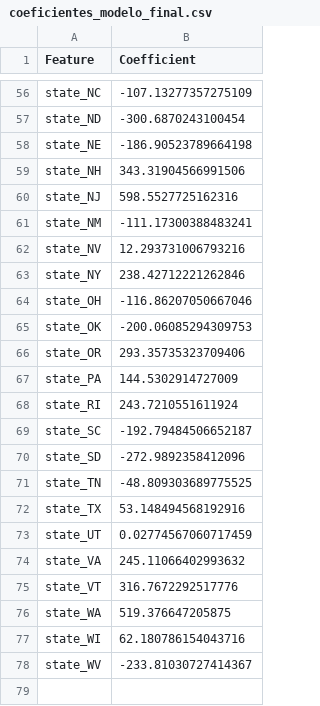
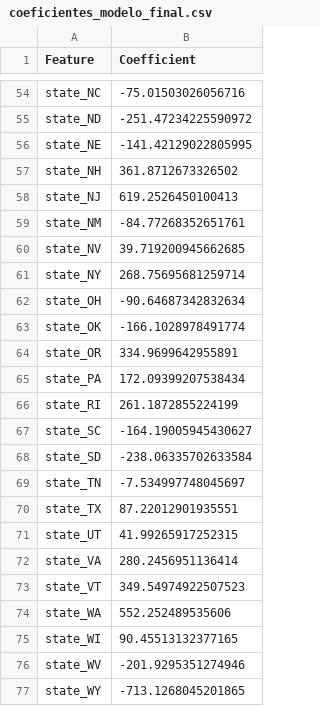
Before and after one commit to AngelaOrtiz918/Arrendamiento, a CSV file: Modelamiento/coeficientes_modelo_final.csv, drawn as a sheet; only a part is shown, gaps mark what is left out; addresses are those after the commit; the diff covers the shown part only; the diff names each change by its address in the sheet, - before the commit and + after, or states it on an @@ line.

```diff
--- a/Modelamiento/coeficientes_modelo_final.csv
+++ b/Modelamiento/coeficientes_modelo_final.csv
-B54 (Coefficient): -107.13277357275109
+B54 (Coefficient): -75.01503026056716
-B55 (Coefficient): -300.6870243100454
+B55 (Coefficient): -251.47234225590972
-B56 (Coefficient): -186.90523789664198
+B56 (Coefficient): -141.42129022805995
-B57 (Coefficient): 343.31904566991506
+B57 (Coefficient): 361.8712673326502
-B58 (Coefficient): 598.5527725162316
+B58 (Coefficient): 619.2526450100413
-B59 (Coefficient): -111.17300388483241
+B59 (Coefficient): -84.77268352651761
-B60 (Coefficient): 12.293731006793216
+B60 (Coefficient): 39.719200945662685
-B61 (Coefficient): 238.42712221262846
+B61 (Coefficient): 268.75695681259714
-B62 (Coefficient): -116.86207050667046
+B62 (Coefficient): -90.64687342832634
-B63 (Coefficient): -200.06085294309753
+B63 (Coefficient): -166.1028978491774
-B64 (Coefficient): 293.35735323709406
+B64 (Coefficient): 334.9699642955891
-B65 (Coefficient): 144.5302914727009
+B65 (Coefficient): 172.09399207538434
-B66 (Coefficient): 243.7210551611924
+B66 (Coefficient): 261.1872855224199
-B67 (Coefficient): -192.79484506652187
+B67 (Coefficient): -164.19005945430627
-B68 (Coefficient): -272.9892358412096
+B68 (Coefficient): -238.06335702633584
-B69 (Coefficient): -48.809303689775525
+B69 (Coefficient): -7.534997748045697
-B70 (Coefficient): 53.148494568192916
+B70 (Coefficient): 87.22012901935551
-B71 (Coefficient): 0.02774567060717459
+B71 (Coefficient): 41.99265917252315
-B72 (Coefficient): 245.11066402993632
+B72 (Coefficient): 280.2456951136414
-B73 (Coefficient): 316.7672292517776
+B73 (Coefficient): 349.54974922507523
-B74 (Coefficient): 519.376647205875
+B74 (Coefficient): 552.252489535606
-B75 (Coefficient): 62.180786154043716
+B75 (Coefficient): 90.45513132377165
-B76 (Coefficient): -233.81030727414367
+B76 (Coefficient): -201.9295351274946
+row 77: state_WY | -713.1268045201865
```
Also changed, not shown: 2 added rows, 4 removed rows and 50 edited cells elsewhere in this file, 2 other files.
